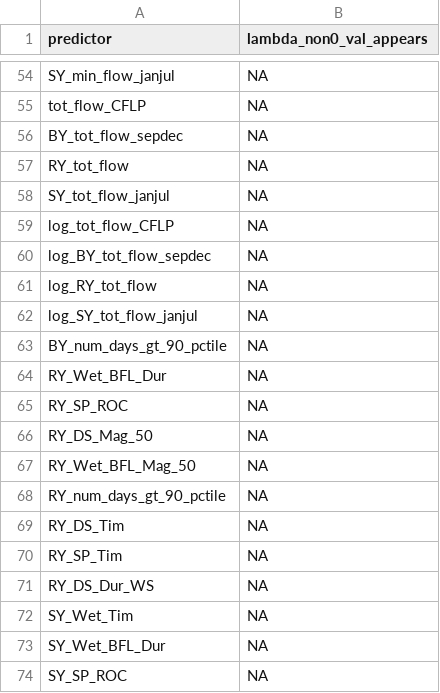
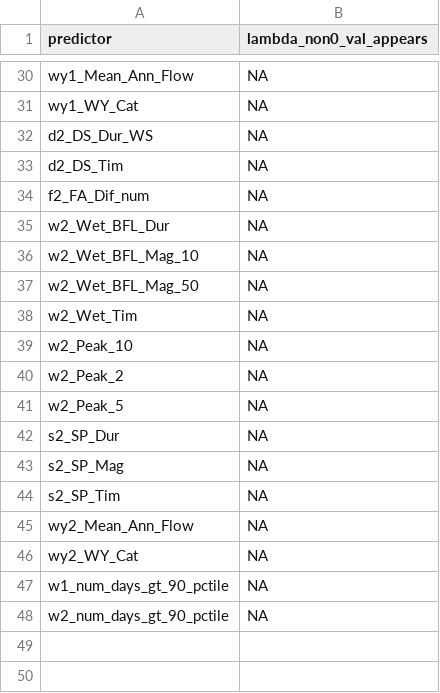
Before and after one commit to cmkouba/Fish_hydrometrics_MS, a CSV file: Graphics and Supplements/Supplemental Table 3. Coho Salmon Lasso Coefficients.csv, drawn as a sheet; only a part is shown, gaps mark what is left out; removed rows and columns are numbered as before the commit, all else as after; the diff covers the shown part only; the diff names each change by its address in the sheet, - before the commit and + after, or states it on an @@ line.

```diff
--- a/Graphics and Supplements/Supplemental Table 3. Coho Salmon Lasso Coefficients.csv
+++ b/Graphics and Supplements/Supplemental Table 3. Coho Salmon Lasso Coefficients.csv
-A30 (predictor): SY_min_flow_janjul
+A30 (predictor): wy1_Mean_Ann_Flow
-row 55: tot_flow_CFLP | NA
-row 56: BY_tot_flow_sepdec | NA
-A31 (predictor): RY_tot_flow
+A31 (predictor): wy1_WY_Cat
-A32 (predictor): SY_tot_flow_janjul
+A32 (predictor): d2_DS_Dur_WS
-row 59: log_tot_flow_CFLP | NA
-A33 (predictor): log_BY_tot_flow_sepdec
+A33 (predictor): d2_DS_Tim
-row 61: log_RY_tot_flow | NA
-row 62: log_SY_tot_flow_janjul | NA
-A34 (predictor): BY_num_days_gt_90_pctile
+A34 (predictor): f2_FA_Dif_num
-A35 (predictor): RY_Wet_BFL_Dur
+A35 (predictor): w2_Wet_BFL_Dur
-row 65: RY_SP_ROC | NA
-A36 (predictor): RY_DS_Mag_50
+A36 (predictor): w2_Wet_BFL_Mag_10
-A37 (predictor): RY_Wet_BFL_Mag_50
+A37 (predictor): w2_Wet_BFL_Mag_50
-row 68: RY_num_days_gt_90_pctile | NA
-A38 (predictor): RY_DS_Tim
+A38 (predictor): w2_Wet_Tim
+row 39: w2_Peak_10 | NA
-A40 (predictor): RY_SP_Tim
+A40 (predictor): w2_Peak_2
+row 41: w2_Peak_5 | NA
-A42 (predictor): RY_DS_Dur_WS
+A42 (predictor): s2_SP_Dur
+row 43: s2_SP_Mag | NA
-A44 (predictor): SY_Wet_Tim
+A44 (predictor): s2_SP_Tim
-A45 (predictor): SY_Wet_BFL_Dur
+A45 (predictor): wy2_Mean_Ann_Flow
-A46 (predictor): SY_SP_ROC
+A46 (predictor): wy2_WY_Cat
+row 47: w1_num_days_gt_90_pctile | NA
+row 48: w2_num_days_gt_90_pctile | NA
```
Also changed, not shown: 13 added rows, 37 removed rows and 15 edited cells elsewhere in this file, Data/chinook_juv_per_adult - lambdas_and_rmse no SY .csv, Data/coho_smolt_per_fem - lambdas_and_rmse .csv, 19 other files.
